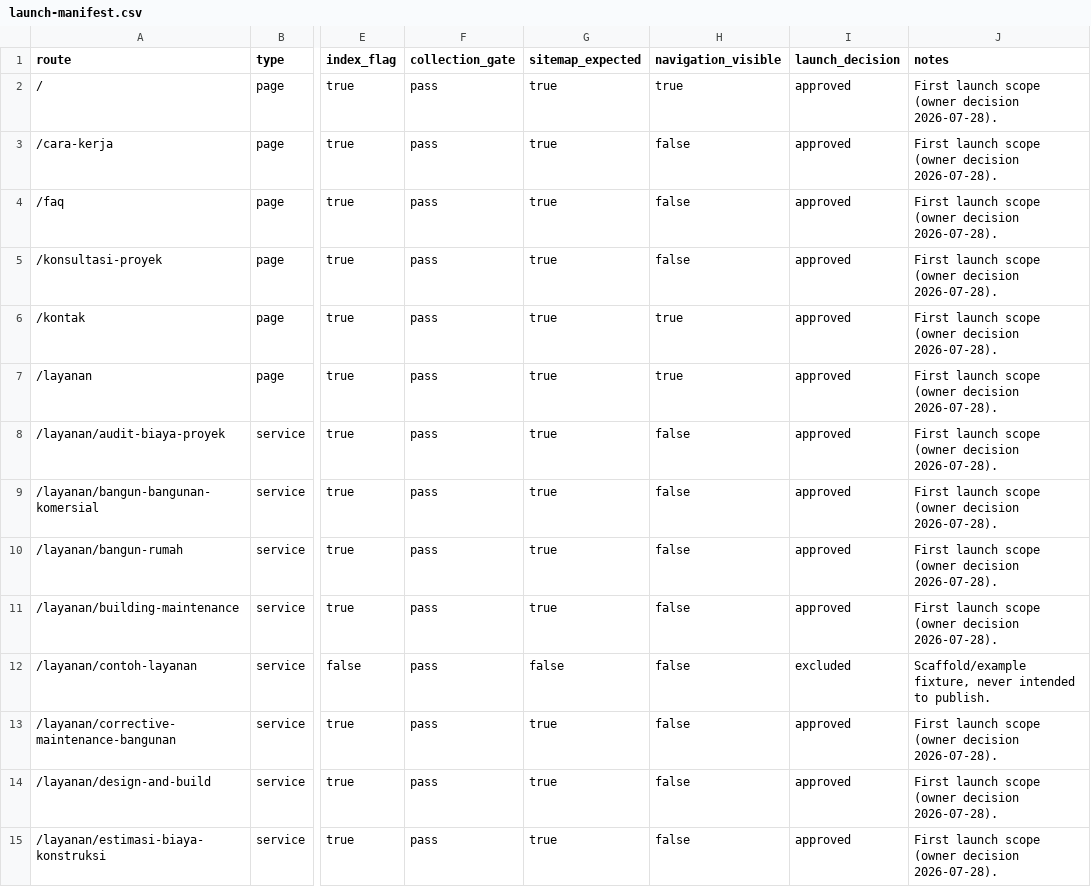
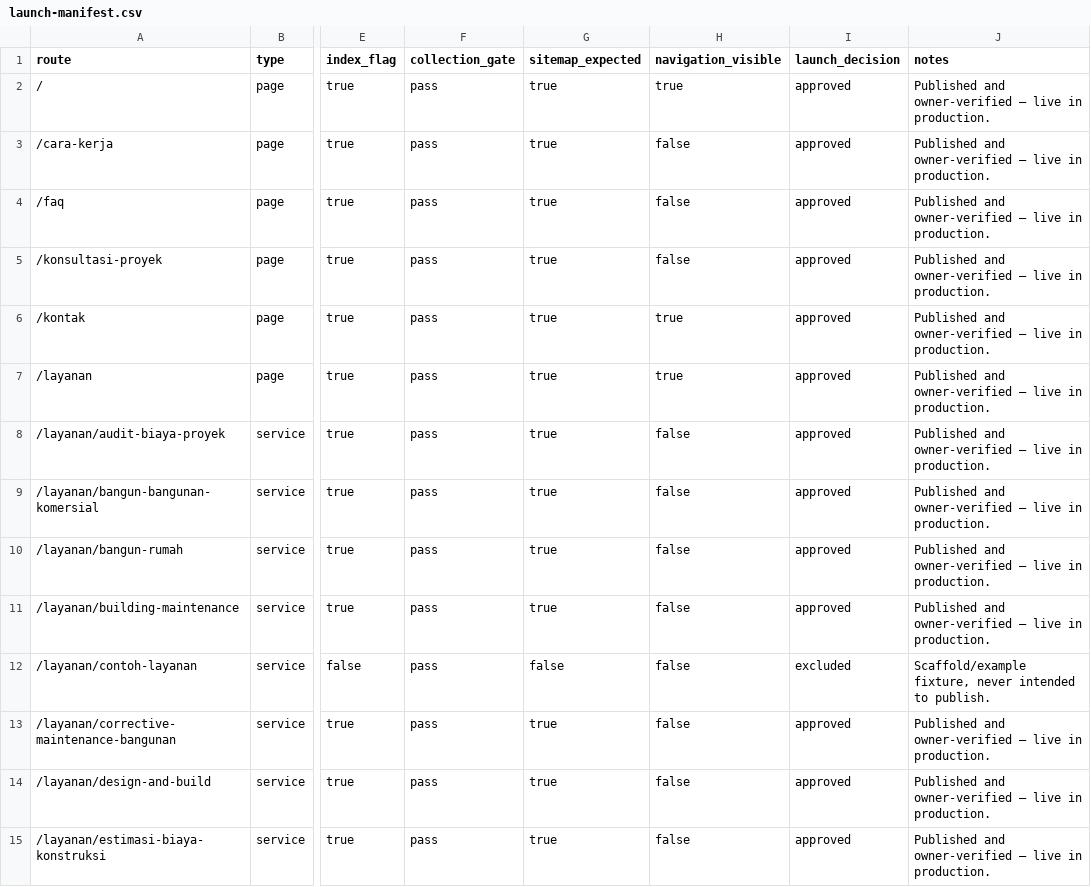
Before and after one commit to ervanlight/arkavena-website, a CSV file: migration/launch-manifest.csv, drawn as a sheet; only a part is shown, gaps mark what is left out; the diff covers the shown part only; the diff names each change by its address in the sheet, - before the commit and + after, or states it on an @@ line.

```diff
--- a/migration/launch-manifest.csv
+++ b/migration/launch-manifest.csv
-J2:J11 (notes): First launch scope (owner decision 2026-07-28).
+J2:J11 (notes): Published and owner-verified — live in production.
-J13:J15 (notes): First launch scope (owner decision 2026-07-28).
+J13:J15 (notes): Published and owner-verified — live in production.
```
Also changed, not shown: 11 added rows and 55 edited cells elsewhere in this file, 13 other files.
